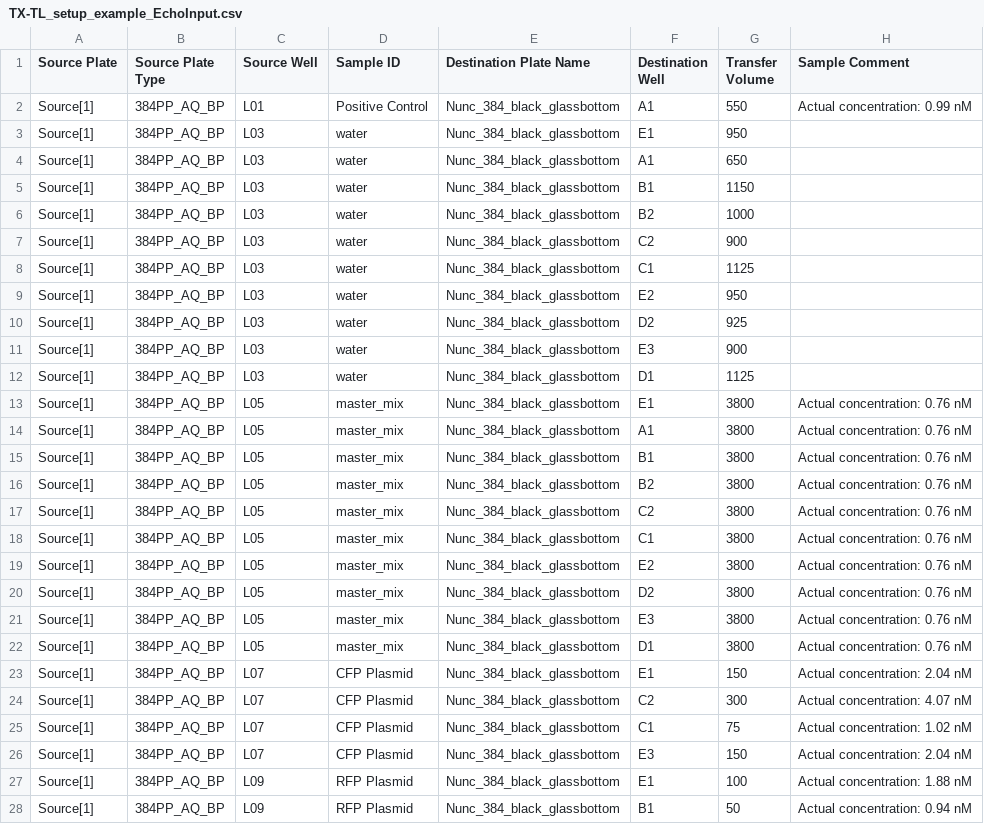
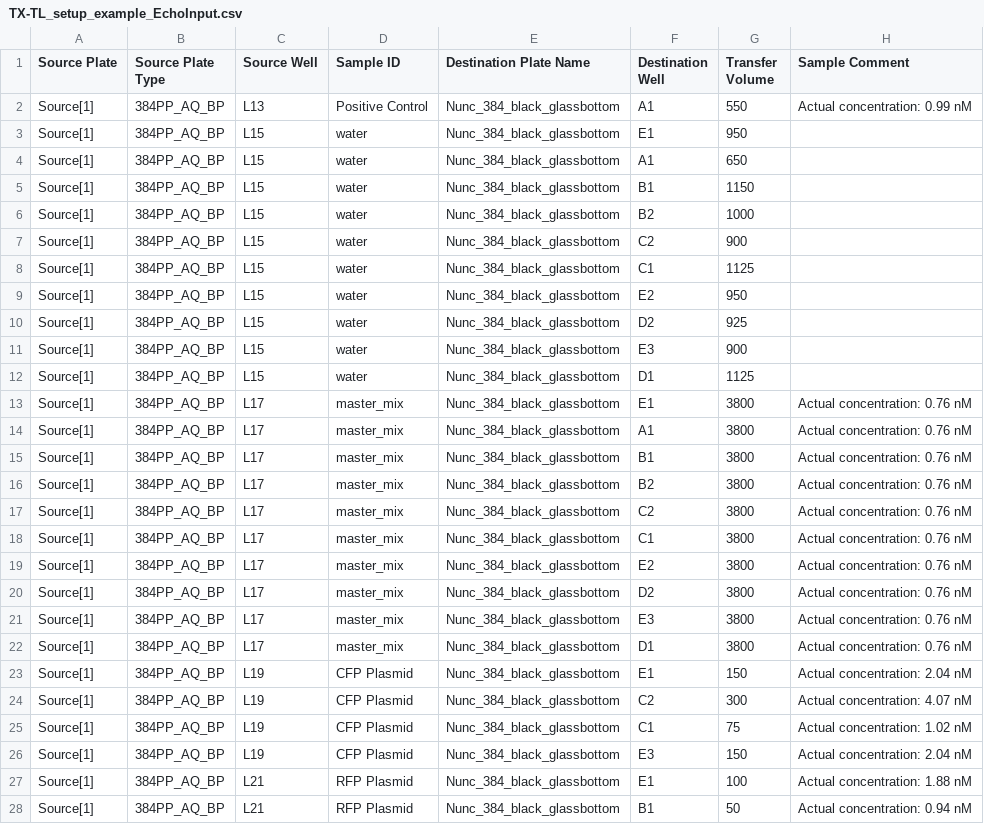
Before and after one commit to sclamons/murraylab_tools, a CSV file: examples/txtl_setup/outputs/TX-TL_setup_example_EchoInput.csv, drawn as a sheet; only a part is shown; the diff covers the shown part only.

```diff
--- a/examples/txtl_setup/outputs/TX-TL_setup_example_EchoInput.csv
+++ b/examples/txtl_setup/outputs/TX-TL_setup_example_EchoInput.csv
@@ -1,28 +1,28 @@
 Source Plate,Source Plate Type,Source Well,Sample ID,Destination Plate Name,Destination Well,Transfer Volume,Sample Comment
-Source[1],384PP_AQ_BP,L01,Positive Control,Nunc_384_black_glassbottom,A1,550,Actual concentration: 0.99 nM
-Source[1],384PP_AQ_BP,L03,water,Nunc_384_black_glassbottom,E1,950,
-Source[1],384PP_AQ_BP,L03,water,Nunc_384_black_glassbottom,A1,650,
-Source[1],384PP_AQ_BP,L03,water,Nunc_384_black_glassbottom,B1,1150,
-Source[1],384PP_AQ_BP,L03,water,Nunc_384_black_glassbottom,B2,1000,
-Source[1],384PP_AQ_BP,L03,water,Nunc_384_black_glassbottom,C2,900,
-Source[1],384PP_AQ_BP,L03,water,Nunc_384_black_glassbottom,C1,1125,
-Source[1],384PP_AQ_BP,L03,water,Nunc_384_black_glassbottom,E2,950,
-Source[1],384PP_AQ_BP,L03,water,Nunc_384_black_glassbottom,D2,925,
-Source[1],384PP_AQ_BP,L03,water,Nunc_384_black_glassbottom,E3,900,
-Source[1],384PP_AQ_BP,L03,water,Nunc_384_black_glassbottom,D1,1125,
-Source[1],384PP_AQ_BP,L05,master_mix,Nunc_384_black_glassbottom,E1,3800,Actual concentration: 0.76 nM
-Source[1],384PP_AQ_BP,L05,master_mix,Nunc_384_black_glassbottom,A1,3800,Actual concentration: 0.76 nM
-Source[1],384PP_AQ_BP,L05,master_mix,Nunc_384_black_glassbottom,B1,3800,Actual concentration: 0.76 nM
-Source[1],384PP_AQ_BP,L05,master_mix,Nunc_384_black_glassbottom,B2,3800,Actual concentration: 0.76 nM
-Source[1],384PP_AQ_BP,L05,master_mix,Nunc_384_black_glassbottom,C2,3800,Actual concentration: 0.76 nM
-Source[1],384PP_AQ_BP,L05,master_mix,Nunc_384_black_glassbottom,C1,3800,Actual concentration: 0.76 nM
-Source[1],384PP_AQ_BP,L05,master_mix,Nunc_384_black_glassbottom,E2,3800,Actual concentration: 0.76 nM
-Source[1],384PP_AQ_BP,L05,master_mix,Nunc_384_black_glassbottom,D2,3800,Actual concentration: 0.76 nM
-Source[1],384PP_AQ_BP,L05,master_mix,Nunc_384_black_glassbottom,E3,3800,Actual concentration: 0.76 nM
-Source[1],384PP_AQ_BP,L05,master_mix,Nunc_384_black_glassbottom,D1,3800,Actual concentration: 0.76 nM
-Source[1],384PP_AQ_BP,L07,CFP Plasmid,Nunc_384_black_glassbottom,E1,150,Actual concentration: 2.04 nM
-Source[1],384PP_AQ_BP,L07,CFP Plasmid,Nunc_384_black_glassbottom,C2,300,Actual concentration: 4.07 nM
-Source[1],384PP_AQ_BP,L07,CFP Plasmid,Nunc_384_black_glassbottom,C1,75,Actual concentration: 1.02 nM
-Source[1],384PP_AQ_BP,L07,CFP Plasmid,Nunc_384_black_glassbottom,E3,150,Actual concentration: 2.04 nM
-Source[1],384PP_AQ_BP,L09,RFP Plasmid,Nunc_384_black_glassbottom,E1,100,Actual concentration: 1.88 nM
-Source[1],384PP_AQ_BP,L09,RFP Plasmid,Nunc_384_black_glassbottom,B1,50,Actual concentration: 0.94 nM
+Source[1],384PP_AQ_BP,L13,Positive Control,Nunc_384_black_glassbottom,A1,550,Actual concentration: 0.99 nM
+Source[1],384PP_AQ_BP,L15,water,Nunc_384_black_glassbottom,E1,950,
+Source[1],384PP_AQ_BP,L15,water,Nunc_384_black_glassbottom,A1,650,
+Source[1],384PP_AQ_BP,L15,water,Nunc_384_black_glassbottom,B1,1150,
+Source[1],384PP_AQ_BP,L15,water,Nunc_384_black_glassbottom,B2,1000,
+Source[1],384PP_AQ_BP,L15,water,Nunc_384_black_glassbottom,C2,900,
+Source[1],384PP_AQ_BP,L15,water,Nunc_384_black_glassbottom,C1,1125,
+Source[1],384PP_AQ_BP,L15,water,Nunc_384_black_glassbottom,E2,950,
+Source[1],384PP_AQ_BP,L15,water,Nunc_384_black_glassbottom,D2,925,
+Source[1],384PP_AQ_BP,L15,water,Nunc_384_black_glassbottom,E3,900,
+Source[1],384PP_AQ_BP,L15,water,Nunc_384_black_glassbottom,D1,1125,
+Source[1],384PP_AQ_BP,L17,master_mix,Nunc_384_black_glassbottom,E1,3800,Actual concentration: 0.76 nM
+Source[1],384PP_AQ_BP,L17,master_mix,Nunc_384_black_glassbottom,A1,3800,Actual concentration: 0.76 nM
+Source[1],384PP_AQ_BP,L17,master_mix,Nunc_384_black_glassbottom,B1,3800,Actual concentration: 0.76 nM
+Source[1],384PP_AQ_BP,L17,master_mix,Nunc_384_black_glassbottom,B2,3800,Actual concentration: 0.76 nM
+Source[1],384PP_AQ_BP,L17,master_mix,Nunc_384_black_glassbottom,C2,3800,Actual concentration: 0.76 nM
+Source[1],384PP_AQ_BP,L17,master_mix,Nunc_384_black_glassbottom,C1,3800,Actual concentration: 0.76 nM
+Source[1],384PP_AQ_BP,L17,master_mix,Nunc_384_black_glassbottom,E2,3800,Actual concentration: 0.76 nM
+Source[1],384PP_AQ_BP,L17,master_mix,Nunc_384_black_glassbottom,D2,3800,Actual concentration: 0.76 nM
+Source[1],384PP_AQ_BP,L17,master_mix,Nunc_384_black_glassbottom,E3,3800,Actual concentration: 0.76 nM
+Source[1],384PP_AQ_BP,L17,master_mix,Nunc_384_black_glassbottom,D1,3800,Actual concentration: 0.76 nM
+Source[1],384PP_AQ_BP,L19,CFP Plasmid,Nunc_384_black_glassbottom,E1,150,Actual concentration: 2.04 nM
+Source[1],384PP_AQ_BP,L19,CFP Plasmid,Nunc_384_black_glassbottom,C2,300,Actual concentration: 4.07 nM
+Source[1],384PP_AQ_BP,L19,CFP Plasmid,Nunc_384_black_glassbottom,C1,75,Actual concentration: 1.02 nM
+Source[1],384PP_AQ_BP,L19,CFP Plasmid,Nunc_384_black_glassbottom,E3,150,Actual concentration: 2.04 nM
+Source[1],384PP_AQ_BP,L21,RFP Plasmid,Nunc_384_black_glassbottom,E1,100,Actual concentration: 1.88 nM
+Source[1],384PP_AQ_BP,L21,RFP Plasmid,Nunc_384_black_glassbottom,B1,50,Actual concentration: 0.94 nM
```
Also changed, not shown: 6 edited cells elsewhere in this file, examples/2D_dilution_series/outputs/dilution_setup_example_EchoInput.csv, 6 other files.
